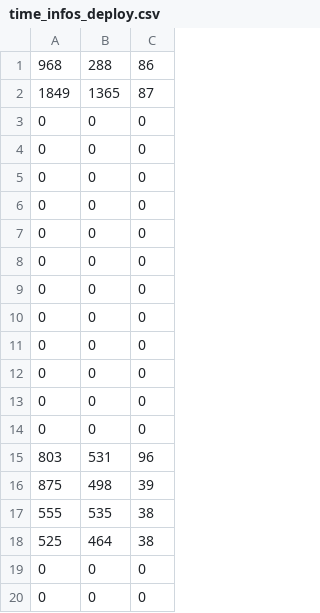
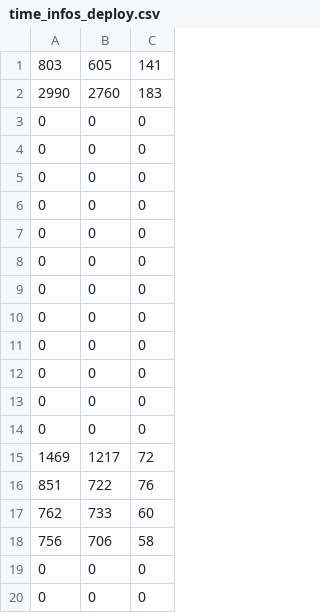
Before and after one commit to Sachitanmuo/QARepVGG, a CSV file: time_infos_deploy.csv, drawn as a sheet; only a part is shown; removed rows and columns are numbered as before the commit, all else as after; the diff covers the shown part only; the diff names each change by its address in the sheet, - before the commit and + after, or states it on an @@ line.

```diff
--- a/time_infos_deploy.csv
+++ b/time_infos_deploy.csv
-row 1: 968 | 288 | 86
-row 2: 1849 | 1365 | 87
+row 1: 803 | 605 | 141
+row 2: 2990 | 2760 | 183
-row 15: 803 | 531 | 96
-row 16: 875 | 498 | 39
-row 17: 555 | 535 | 38
-row 18: 525 | 464 | 38
+row 15: 1469 | 1217 | 72
+row 16: 851 | 722 | 76
+row 17: 762 | 733 | 60
+row 18: 756 | 706 | 58
```
Also changed, not shown: 15 added rows and 15 removed rows elsewhere in this file, time_infos.csv, 4 other files.
